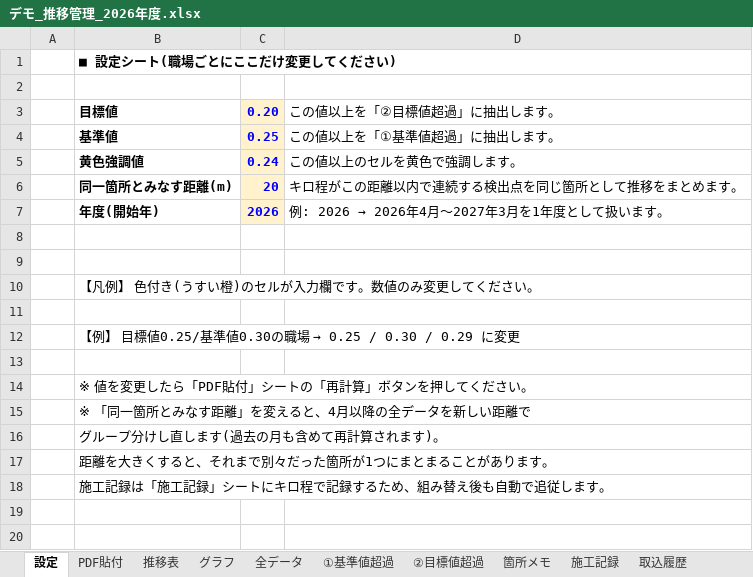
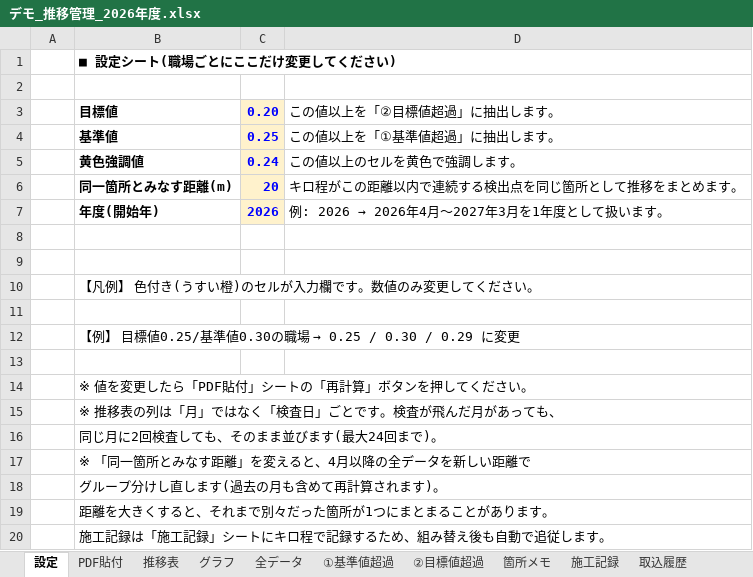
Before and after one commit to SHUxN-Claude/test-work, an Excel workbook: sample/デモ_推移管理_2026年度.xlsx, sheet 設定, drawn as a sheet; values as stored, in another font and other column widths than the file's, no borders; the diff names each change by its address in the sheet, - before the commit and + after, or states it on an @@ line.

```diff
--- a/sample/デモ_推移管理_2026年度.xlsx (sheet 設定)
+++ b/sample/デモ_推移管理_2026年度.xlsx (sheet 設定)
+row 15:  | ※ 推移表の列は「月」ではなく「検査日」ごとです。検査が飛んだ月があっても、
+row 16:  | 同じ月に2回検査しても、そのまま並びます(最大24回まで)。
```
Also changed, not shown: sheet 全データ, sheet ②目標値超過, sheet 推移表, sheet 前年度実績, sheet ①基準値超過, sheet グラフ, 2 more sheets, formulas that keep their value, charts or pictures, trend-tool/動揺データ推移管理_2026年度_大月保技セ下線.xlsx, trend-tool/動揺データ推移管理ツール_テンプレート.xlsx, 4 other files.
